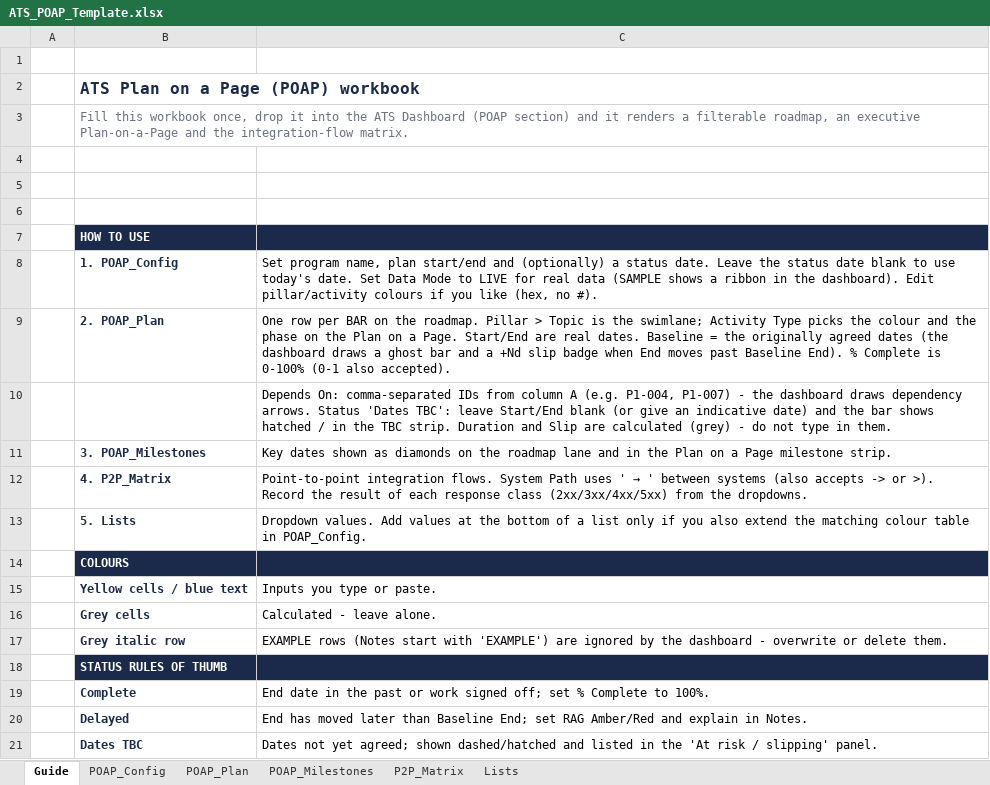
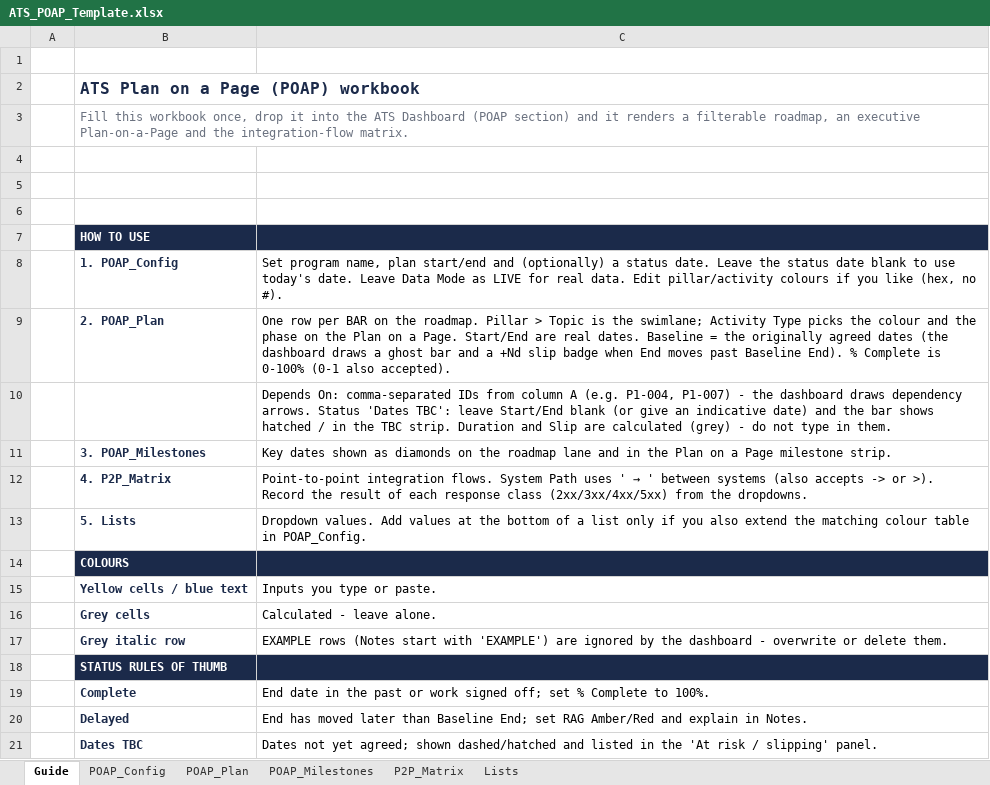
Before and after one commit to achaljoshi/html-reporting, an Excel workbook: templates/ATS_POAP_Template.xlsx, sheet Guide, drawn as a sheet; values as stored, in another font and other column widths than the file's, no borders; the diff names each change by its address in the sheet, - before the commit and + after, or states it on an @@ line.

```diff
--- a/templates/ATS_POAP_Template.xlsx (sheet Guide)
+++ b/templates/ATS_POAP_Template.xlsx (sheet Guide)
-C8: …today's date. Set Data Mode to LIVE for real data (SAMPLE shows a ribbon in the dashboard). Edit pillar/activity…
+C8: …today's date. Leave Data Mode as LIVE for real data. Edit pillar/activity…
```
Also changed, not shown: sheet POAP_Config, templates/ATS_Weekly_Data_Template.xlsx.
